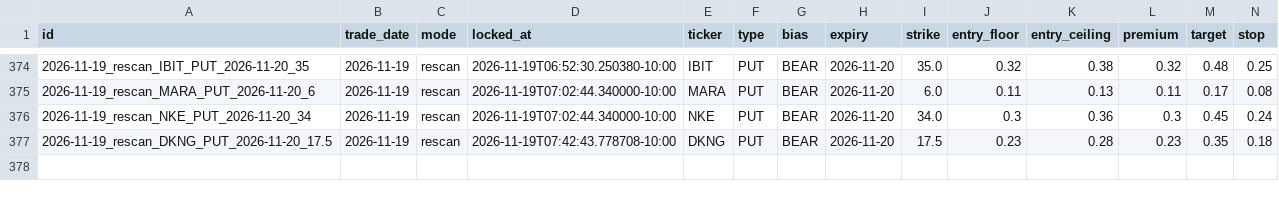
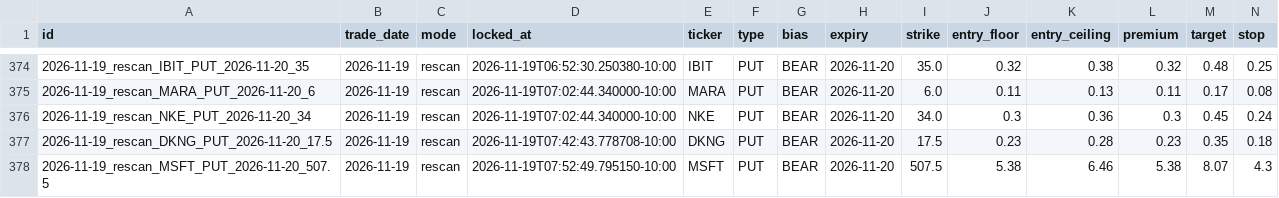
Before and after one commit to Seed808/theesness-market, a CSV file: ledger/locks.csv, drawn as a sheet; only a part is shown, gaps mark what is left out; rows hold the shown columns only; the diff names each change by its address in the sheet, - before the commit and + after, or states it on an @@ line.

Commit message:
ledger: 2026-11-19T17:57Z

```diff
--- a/ledger/locks.csv
+++ b/ledger/locks.csv
+row 378: 2026-11-19_rescan_MSFT_PUT_2026-11-20_507.5 | 2026-11-19 | rescan | 2026-11-19T07:52:49.795150-10:00 | MSFT | PUT | BEAR | 2026-11-20 | 507.5 | 5.38 | 6.46 | 5.38 | 8.07 | 4.3
```
Also changed, not shown: 8 other files.
